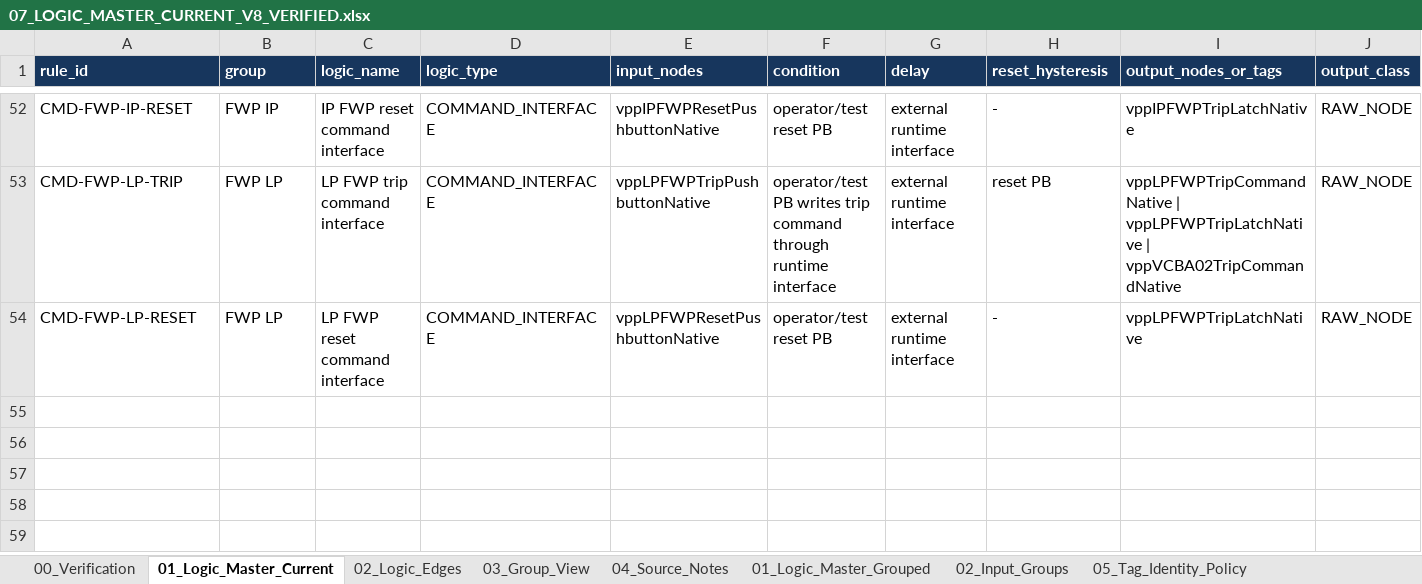
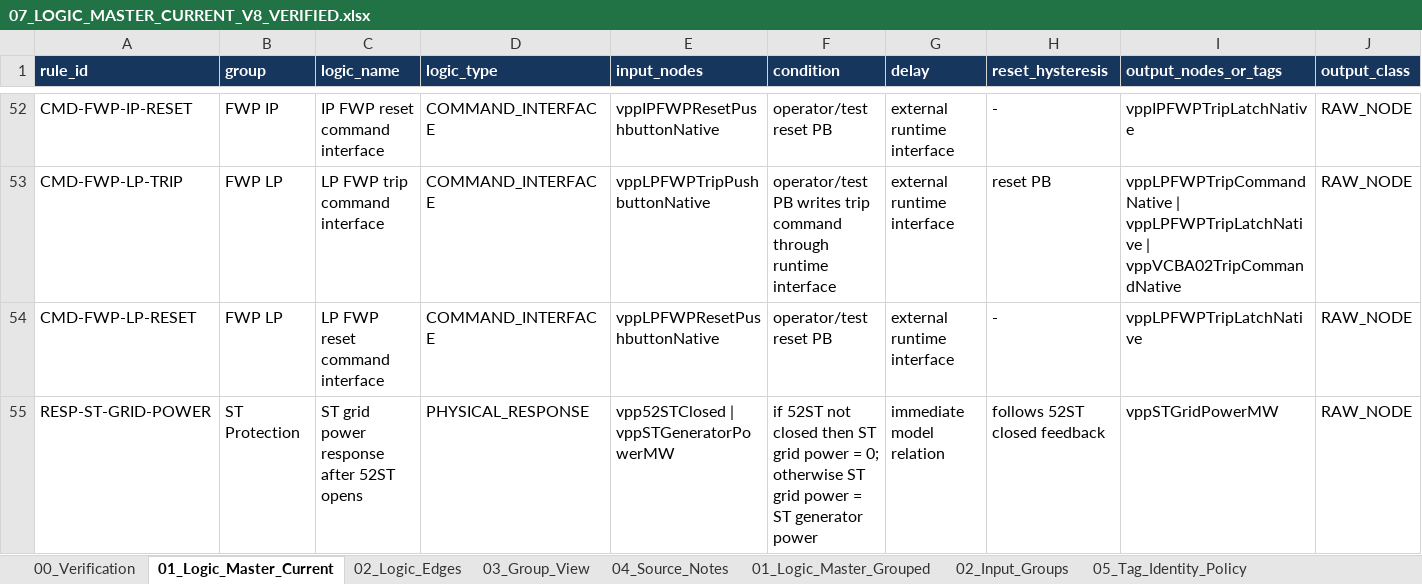
Before and after one commit to khaku25/triplens-thermosyspro-cloud-runner, an Excel workbook: data/current_v8/masters/07_LOGIC_MASTER_CURRENT_V8_VERIFIED.xlsx, sheet 01_Logic_Master_Current, drawn as a sheet; only a part is shown, gaps mark what is left out; values as stored, in another font and other column widths than the file's, no borders; conditional formats and table styles not drawn; rows hold the shown columns only; the diff names each change by its address in the sheet, - before the commit and + after, or states it on an @@ line.

```diff
--- a/data/current_v8/masters/07_LOGIC_MASTER_CURRENT_V8_VERIFIED.xlsx (sheet 01_Logic_Master_Current)
+++ b/data/current_v8/masters/07_LOGIC_MASTER_CURRENT_V8_VERIFIED.xlsx (sheet 01_Logic_Master_Current)
+row 55: RESP-ST-GRID-POWER | ST Protection | ST grid power response after 52ST opens | PHYSICAL_RESPONSE | vpp52STClosed | vppSTGeneratorPowerMW | if 52ST not closed then ST grid power = 0; otherwise ST grid power = ST generator power | immediate model relation | follows 52ST closed feedback | vppSTGridPowerMW | RAW_NODE
```
Also changed, not shown: sheet 00_Verification, data/current_v8/masters/06_TAG_MASTER_CURRENT_V8_VERIFIED.xlsx, generated/logic/08_TAG_LOGIC_LINK_MASTER_VALIDATION.xlsx, 42 other files.
